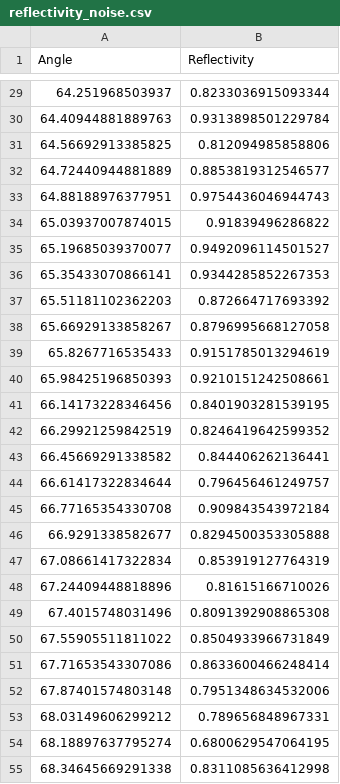
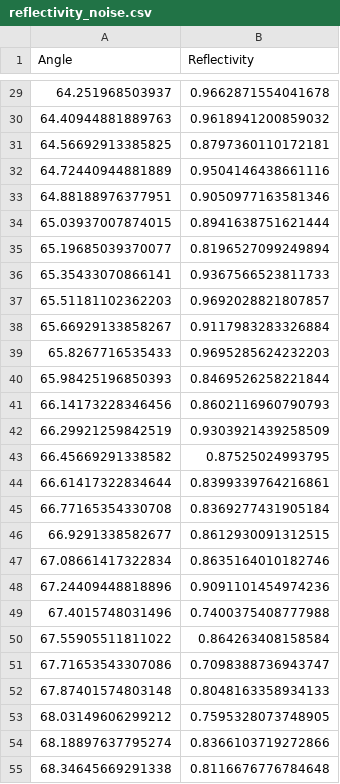
Before and after one commit to AdeilsonLeal1/Codigo-computacional-para-simulacao-do-efeito-SPR, a CSV file: reflectivity_noise.csv, drawn as a sheet; only a part is shown, gaps mark what is left out; the diff covers the shown part only.

```diff
--- a/reflectivity_noise.csv
+++ b/reflectivity_noise.csv
@@ -29,27 +29,27 @@ Angle,Reflectivity
-64.251968503937,0.8233036915093344
-64.40944881889763,0.9313898501229784
-64.56692913385825,0.812094985858806
-64.72440944881889,0.8853819312546577
-64.88188976377951,0.9754436046944743
-65.03937007874015,0.91839496286822
-65.19685039370077,0.9492096114501527
-65.35433070866141,0.9344285852267353
-65.51181102362203,0.872664717693392
-65.66929133858267,0.8796995668127058
-65.8267716535433,0.9151785013294619
-65.98425196850393,0.9210151242508661
-66.14173228346456,0.8401903281539195
-66.29921259842519,0.8246419642599352
-66.45669291338582,0.844406262136441
-66.61417322834644,0.796456461249757
-66.77165354330708,0.909843543972184
-66.9291338582677,0.8294500353305888
-67.08661417322834,0.853919127764319
-67.24409448818896,0.81615166710026
-67.4015748031496,0.8091392908865308
-67.55905511811022,0.8504933966731849
-67.71653543307086,0.8633600466248414
-67.87401574803148,0.7951348634532006
-68.03149606299212,0.789656848967331
-68.18897637795274,0.6800629547064195
-68.34645669291338,0.8311085636412998
+64.251968503937,0.9662871554041678
+64.40944881889763,0.9618941200859032
+64.56692913385825,0.8797360110172181
+64.72440944881889,0.9504146438661116
+64.88188976377951,0.9050977163581346
+65.03937007874015,0.8941638751621444
+65.19685039370077,0.8196527099249894
+65.35433070866141,0.9367566523811733
+65.51181102362203,0.9692028821807857
+65.66929133858267,0.9117983283326884
+65.8267716535433,0.9695285624232203
+65.98425196850393,0.8469526258221844
+66.14173228346456,0.8602116960790793
+66.29921259842519,0.9303921439258509
+66.45669291338582,0.87525024993795
+66.61417322834644,0.8399339764216861
+66.77165354330708,0.8369277431905184
+66.9291338582677,0.8612930091312515
+67.08661417322834,0.8635164010182746
+67.24409448818896,0.9091101454974236
+67.4015748031496,0.7400375408777988
+67.55905511811022,0.864263408158584
+67.71653543307086,0.7098388736943747
+67.87401574803148,0.8048163358934133
+68.03149606299212,0.7595328073748905
+68.18897637795274,0.8366103719272866
+68.34645669291338,0.8116676776784648
```
Also changed, not shown: 101 edited cells elsewhere in this file, 2 other files.
